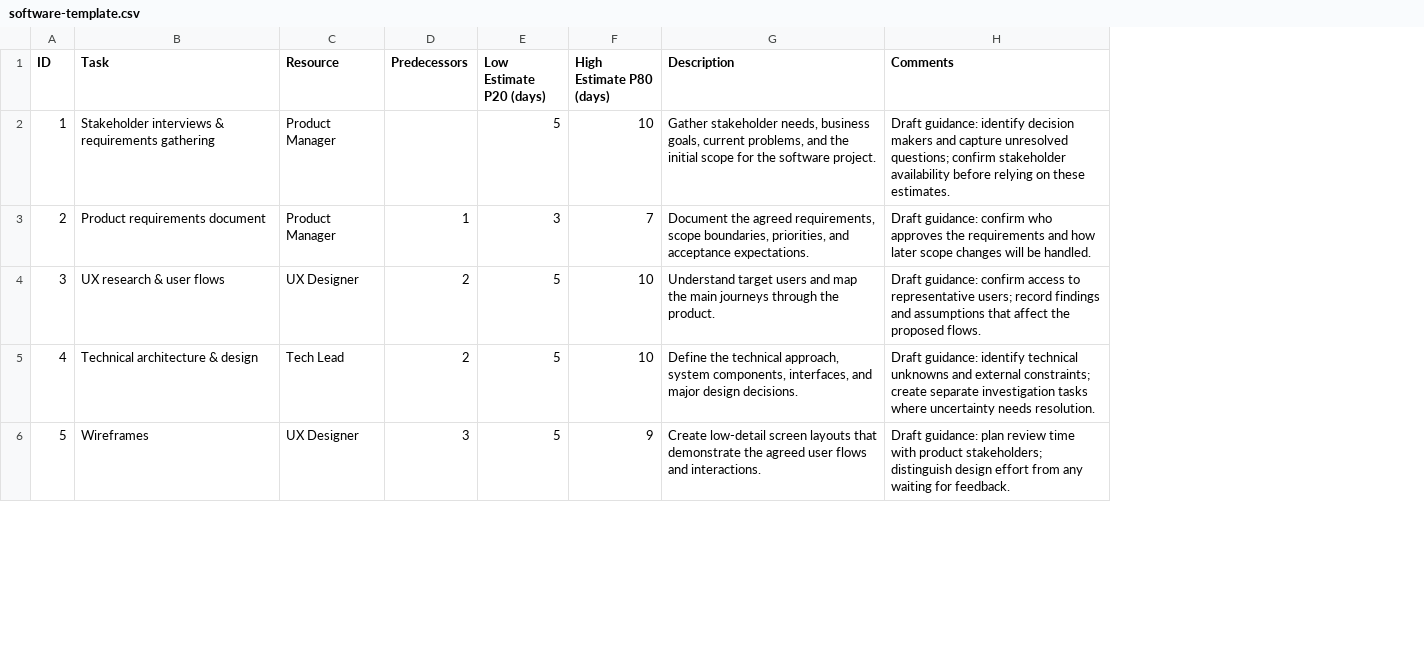
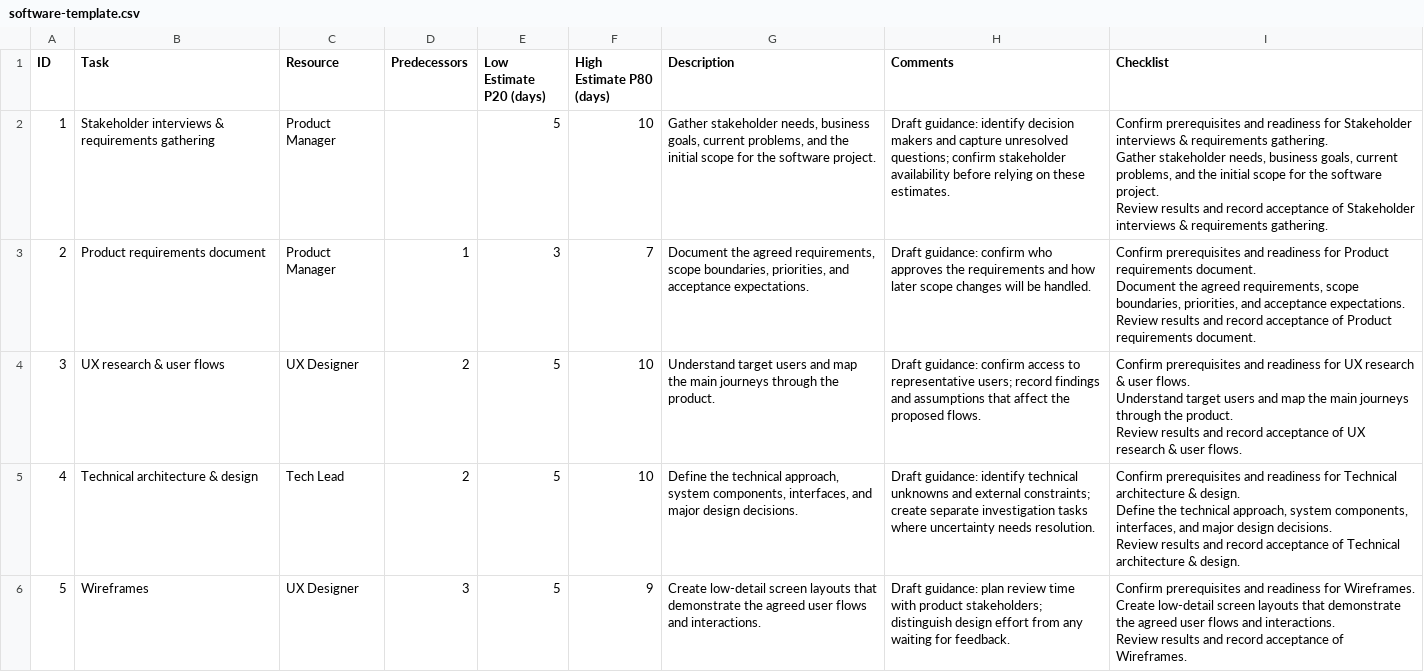
Before and after one commit to kevinakohls/bufferlogic, a CSV file: examples/software-template.csv, drawn as a sheet; only a part is shown; ↵ is a line break in a cell; the diff names each change by its address in the sheet, - before the commit and + after, or states it on an @@ line.

Commit message:
Add saved task checklists and unchecked template defaults

```diff
--- a/examples/software-template.csv
+++ b/examples/software-template.csv
+column I (Checklist), rows 2-6: Confirm prerequisites and readiness for Stakeholder interviews & requirements gathering. ↵ Gather stakeholder needs, business goals, current problems, and the initial scope for the software project. ↵ Review results and record acceptance of Stakeholder interviews & requirements gathering. | Confirm prerequisites and readiness for Product requirements document. ↵ Document the agreed requirements, scope boundaries, priorities, and acceptance expectations. ↵ Review results and record acceptance of Product requirements document. | Confirm prerequisites and readiness for UX research & user flows. ↵ Understand target users and map the main journeys through the product. ↵ Review results and record acceptance of UX research & user flows. | Confirm prerequisites and readiness for Technical architecture & design. ↵ Define the technical approach, system components, interfaces, and major design decisions. ↵ Review results and record acceptance of Technical architecture & design. | Confirm prerequisites and readiness for Wireframes. ↵ Create low-detail screen layouts that demonstrate the agreed user flows and interactions. ↵ Review results and record acceptance of Wireframes.
```
Also changed, not shown: 9 other files.
